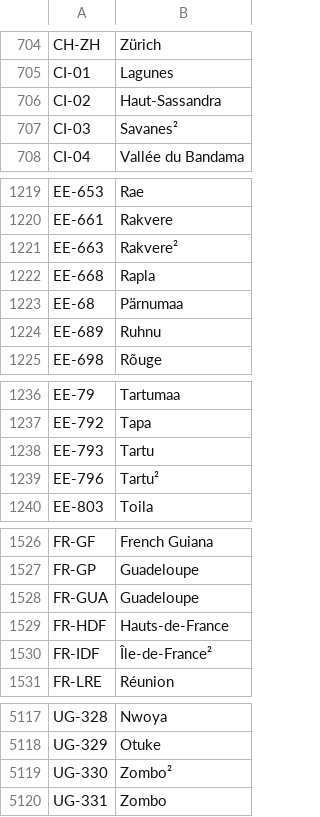
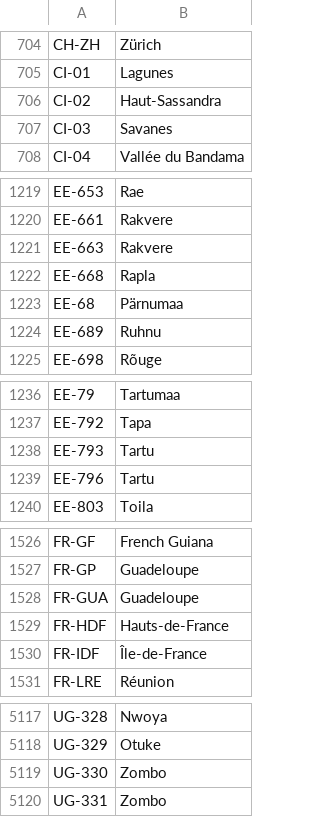
Before and after one commit to Karanjot786/trail, a TSV file: internal/enrich/geodata/regions.tsv, drawn as a sheet; only a part is shown, gaps mark what is left out; the diff covers the shown part only.

```diff
--- a/internal/enrich/geodata/regions.tsv
+++ b/internal/enrich/geodata/regions.tsv
@@ -706,3 +706,3 @@ CI-01	Lagunes
 CI-02	Haut-Sassandra
-CI-03	Savanes²
+CI-03	Savanes
 CI-04	Vallée du Bandama
@@ -1220,3 +1220,3 @@ EE-653	Rae
 EE-661	Rakvere
-EE-663	Rakvere²
+EE-663	Rakvere
 EE-668	Rapla
@@ -1238,3 +1238,3 @@ EE-792	Tapa
 EE-793	Tartu
-EE-796	Tartu²
+EE-796	Tartu
 EE-803	Toila
@@ -1529,3 +1529,3 @@ FR-GUA	Guadeloupe
 FR-HDF	Hauts-de-France
-FR-IDF	Île-de-France²
+FR-IDF	Île-de-France
 FR-LRE	Réunion
@@ -5118,3 +5118,3 @@ UG-328	Nwoya
 UG-329	Otuke
-UG-330	Zombo²
+UG-330	Zombo
 UG-331	Zombo
```
Also changed, not shown: 11 edited cells elsewhere in this file, 2 other files.
